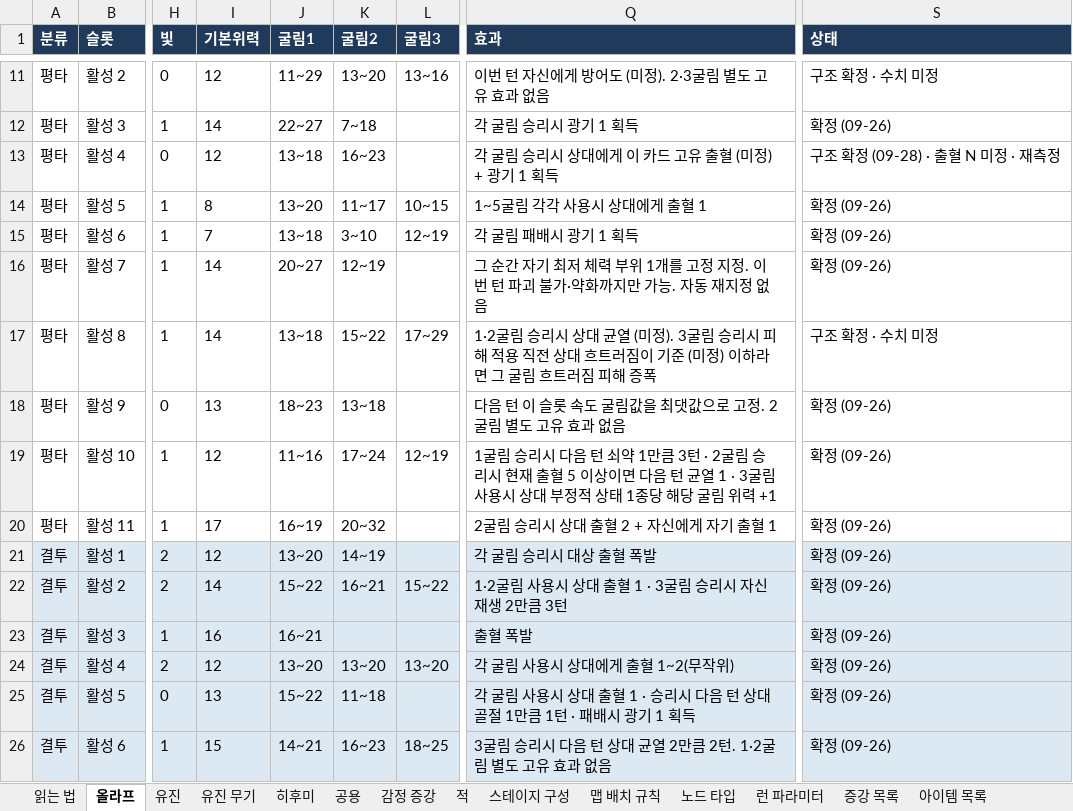
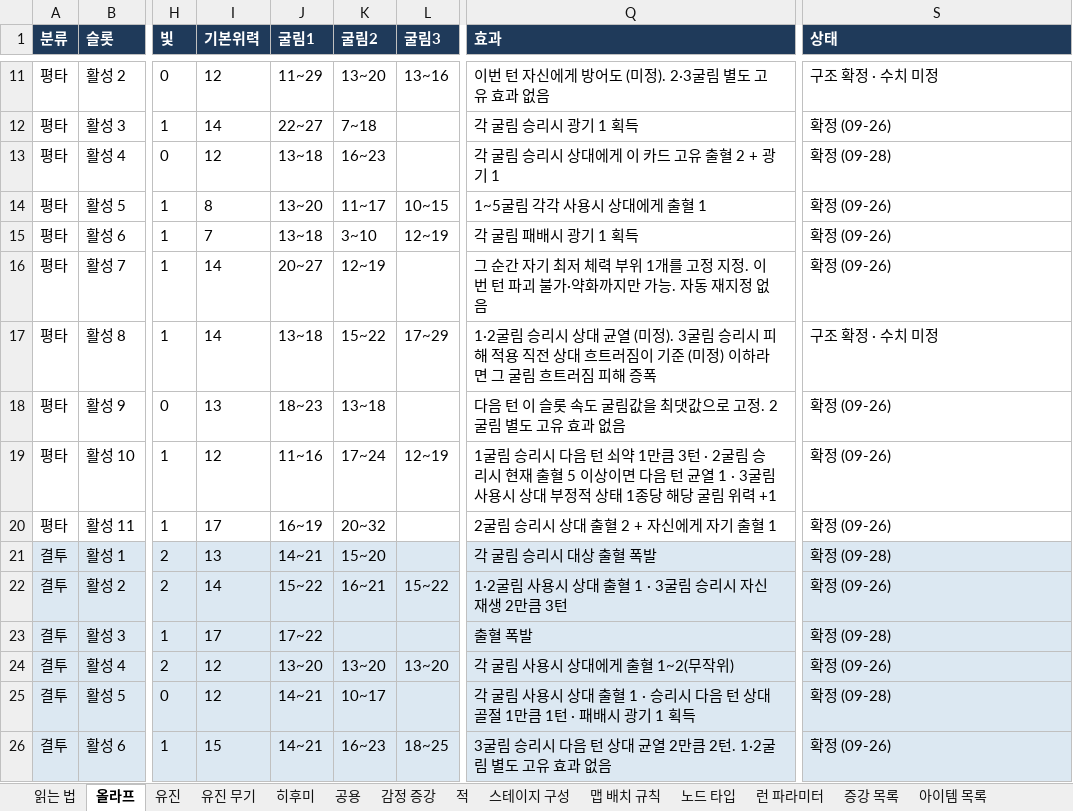
Before and after one commit to Omido-svg/Project-Abyss, an Excel workbook: Docs/전투 콘텐츠 명세.xlsx, sheet 올라프, drawn as a sheet; only a part is shown, gaps mark what is left out; values as stored, in another font and other column widths than the file's, no borders; the diff names each change by its address in the sheet, - before the commit and + after, or states it on an @@ line.

```diff
--- a/Docs/전투 콘텐츠 명세.xlsx (sheet 올라프)
+++ b/Docs/전투 콘텐츠 명세.xlsx (sheet 올라프)
-Q13 (효과): 각 굴림 승리시 상대에게 이 카드 고유 출혈 (미정) + 광기 1 획득
+Q13 (효과): 각 굴림 승리시 상대에게 이 카드 고유 출혈 2 + 광기 1
-S13 (상태): 구조 확정 (09-28) · 출혈 N 미정 · 재측정
+S13 (상태): 확정 (09-28)
-I21 (기본위력): 12
+I21 (기본위력): 13
-J21 (굴림1): 13~20
+J21 (굴림1): 14~21
-K21 (굴림2): 14~19
+K21 (굴림2): 15~20
-S21 (상태): 확정 (09-26)
+S21 (상태): 확정 (09-28)
-I23 (기본위력): 16
+I23 (기본위력): 17
-J23 (굴림1): 16~21
+J23 (굴림1): 17~22
-S23 (상태): 확정 (09-26)
+S23 (상태): 확정 (09-28)
-I25 (기본위력): 13
+I25 (기본위력): 12
-J25 (굴림1): 15~22
+J25 (굴림1): 14~21
-K25 (굴림2): 11~18
+K25 (굴림2): 10~17
-S25 (상태): 확정 (09-26)
+S25 (상태): 확정 (09-28)
```
Also changed, not shown: 4 other files.
